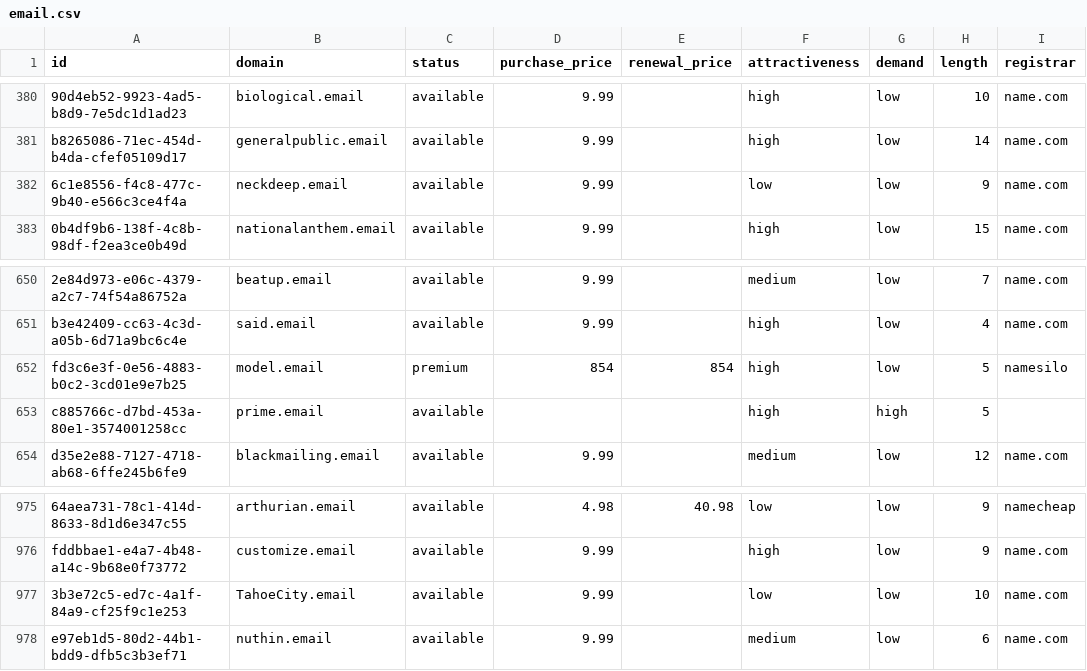
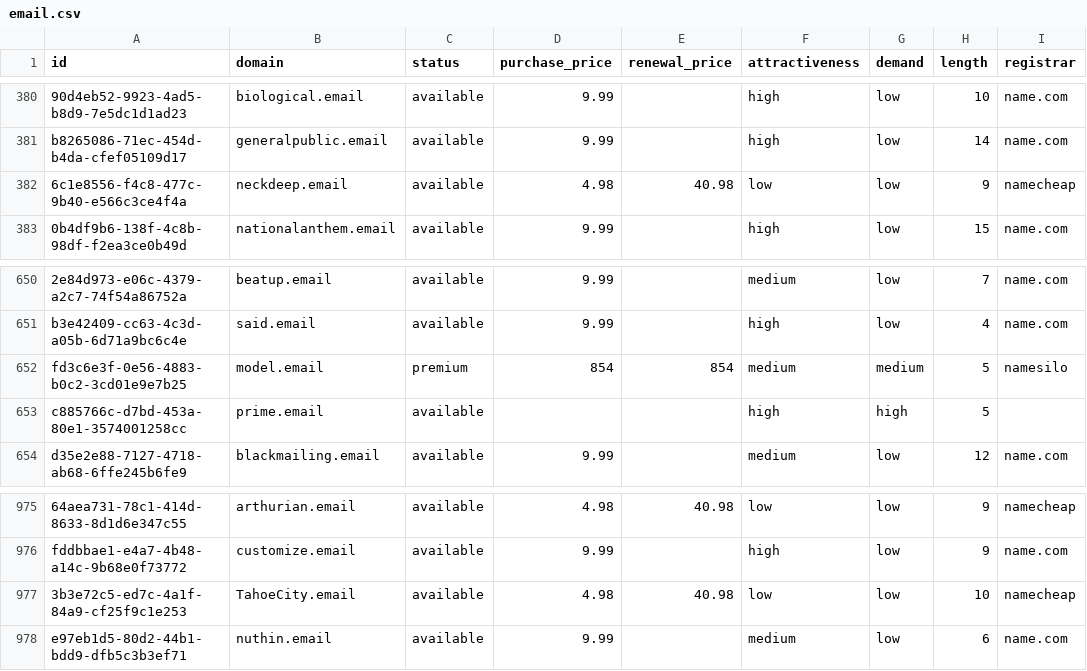
Before and after one commit to UniqueDomains/email-oneword-domains, a CSV file: email.csv, drawn as a sheet; only a part is shown, gaps mark what is left out; the diff names each change by its address in the sheet, - before the commit and + after, or states it on an @@ line.

Commit message:
Domains update

```diff
--- a/email.csv
+++ b/email.csv
-D382 (purchase_price): 9.99
+D382 (purchase_price): 4.98
-E382 (renewal_price): (empty)
+E382 (renewal_price): 40.98
-I382 (registrar): name.com
+I382 (registrar): namecheap
-F652 (attractiveness): high
+F652 (attractiveness): medium
-G652 (demand): low
+G652 (demand): medium
-D977 (purchase_price): 9.99
+D977 (purchase_price): 4.98
-E977 (renewal_price): (empty)
+E977 (renewal_price): 40.98
-I977 (registrar): name.com
+I977 (registrar): namecheap
```
Also changed, not shown: 4 other files.
